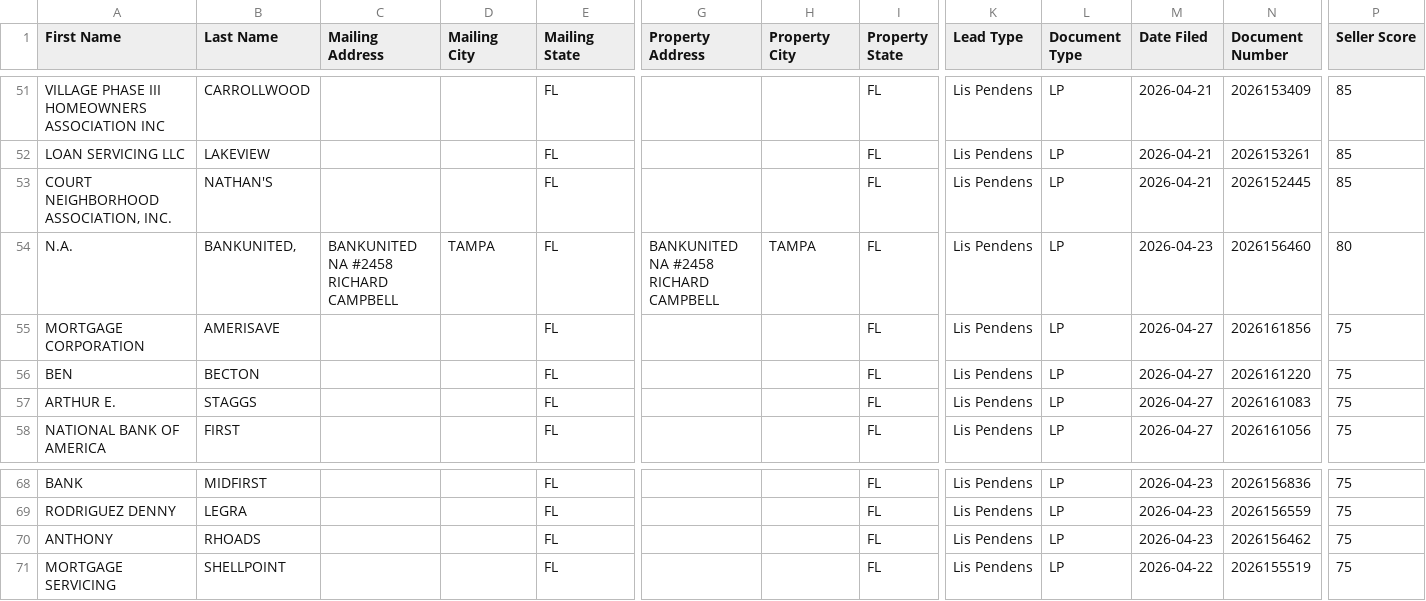
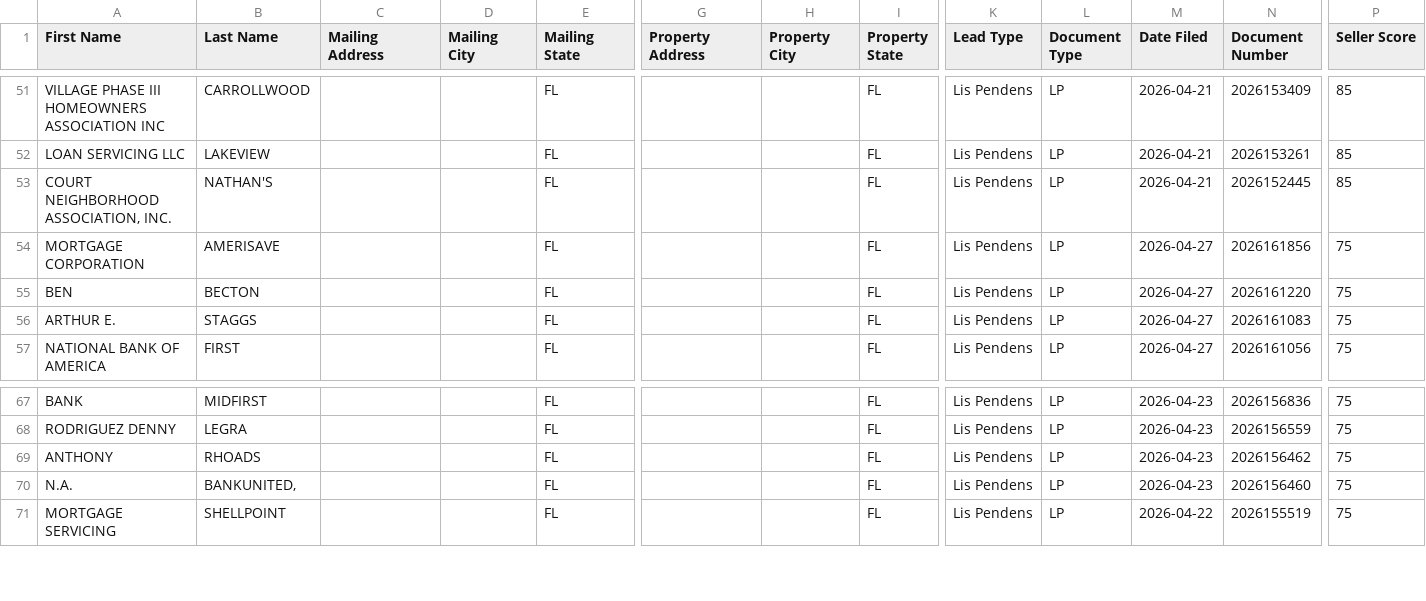
Before and after one commit to brooke-creator/Hillsborough_Intel, a CSV file: data/ghl_export.csv, drawn as a sheet; only a part is shown, gaps mark what is left out; removed rows and columns are numbered as before the commit, all else as after; rows hold the shown columns only; ↵ is a line break in a cell; the diff names each change by its address in the sheet, - before the commit and + after, or states it on an @@ line.

```diff
--- a/data/ghl_export.csv
+++ b/data/ghl_export.csv
-row 54: N.A. | BANKUNITED, | BANKUNITED NA #2458 ↵ RICHARD CAMPBELL | TAMPA | FL | BANKUNITED NA #2458 ↵ RICHARD CAMPBELL | TAMPA | FL | Lis Pendens | LP | 2026-04-23 | 2026156460 | 80
+row 70: N.A. | BANKUNITED, |  |  | FL |  |  | FL | Lis Pendens | LP | 2026-04-23 | 2026156460 | 75
```
Also changed, not shown: 2 other files.
